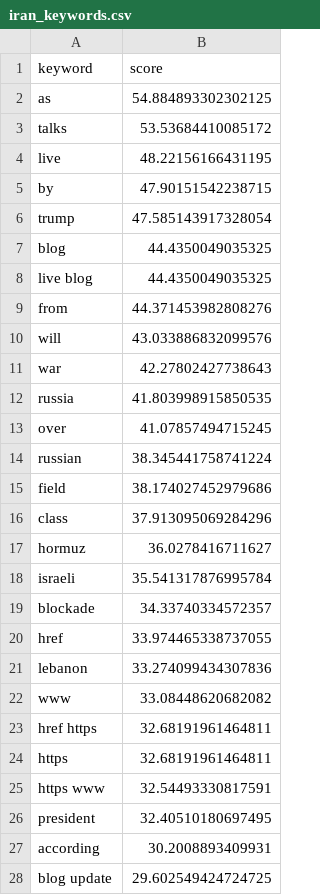
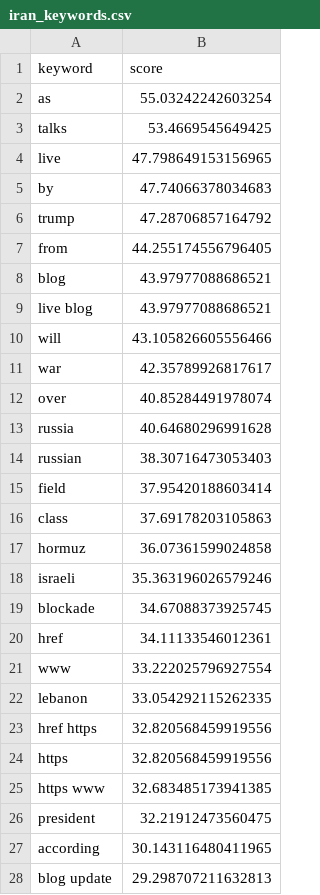
Before and after one commit to mcasrom/iran-osint-monitor, a CSV file: data/processed/iran_keywords.csv, drawn as a sheet; only a part is shown; the diff covers the shown part only.

```diff
--- a/data/processed/iran_keywords.csv
+++ b/data/processed/iran_keywords.csv
@@ -1,28 +1,28 @@
 keyword,score
-as,54.884893302302125
-talks,53.53684410085172
-live,48.22156166431195
-by,47.90151542238715
-trump,47.585143917328054
-blog,44.4350049035325
-live blog,44.4350049035325
-from,44.371453982808276
-will,43.033886832099576
-war,42.27802427738643
-russia,41.803998915850535
-over,41.07857494715245
-russian,38.345441758741224
-field,38.174027452979686
-class,37.913095069284296
-hormuz,36.0278416711627
-israeli,35.541317876995784
-blockade,34.33740334572357
-href,33.974465338737055
-lebanon,33.274099434307836
-www,33.08448620682082
-href https,32.68191961464811
-https,32.68191961464811
-https www,32.54493330817591
-president,32.40510180697495
-according,30.2008893409931
-blog update,29.602549424724725
+as,55.03242242603254
+talks,53.4669545649425
+live,47.798649153156965
+by,47.74066378034683
+trump,47.28706857164792
+from,44.255174556796405
+blog,43.97977088686521
+live blog,43.97977088686521
+will,43.105826605556466
+war,42.35789926817617
+over,40.85284491978074
+russia,40.64680296991628
+russian,38.30716473053403
+field,37.95420188603414
+class,37.69178203105863
+hormuz,36.07361599024858
+israeli,35.363196026579246
+blockade,34.67088373925745
+href,34.11133546012361
+www,33.222025796927554
+lebanon,33.054292115262335
+href https,32.820568459919556
+https,32.820568459919556
+https www,32.683485173941385
+president,32.21912473560475
+according,30.143116480411965
+blog update,29.298707211632813
```
Also changed, not shown: 3 edited cells elsewhere in this file, data/processed/iran_energy.csv, data/processed/iran_narratives.csv, 8 other files.
